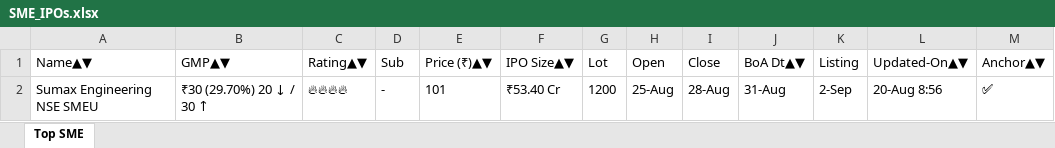
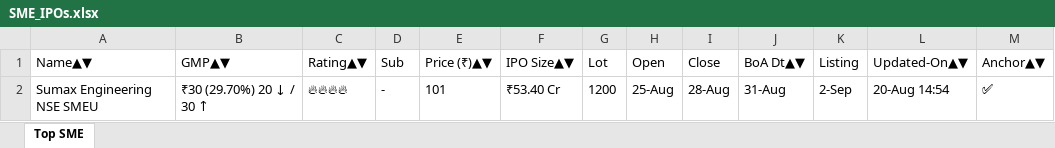
Before and after one commit to ayushpdkushwaha1/ipo-gmp-bot, an Excel workbook: files/SME_IPOs.xlsx, sheet Top SME, drawn as a sheet; values as stored, in another font and other column widths than the file's, no borders; the diff names each change by its address in the sheet, - before the commit and + after, or states it on an @@ line.

```diff
--- a/files/SME_IPOs.xlsx (sheet Top SME)
+++ b/files/SME_IPOs.xlsx (sheet Top SME)
-L2 (Updated-On▲▼): 20-Aug 8:56
+L2 (Updated-On▲▼): 20-Aug 14:54
```
Also changed, not shown: files/Mainboard_IPOs.xlsx, files/gmp.xlsx, 2 other files.
